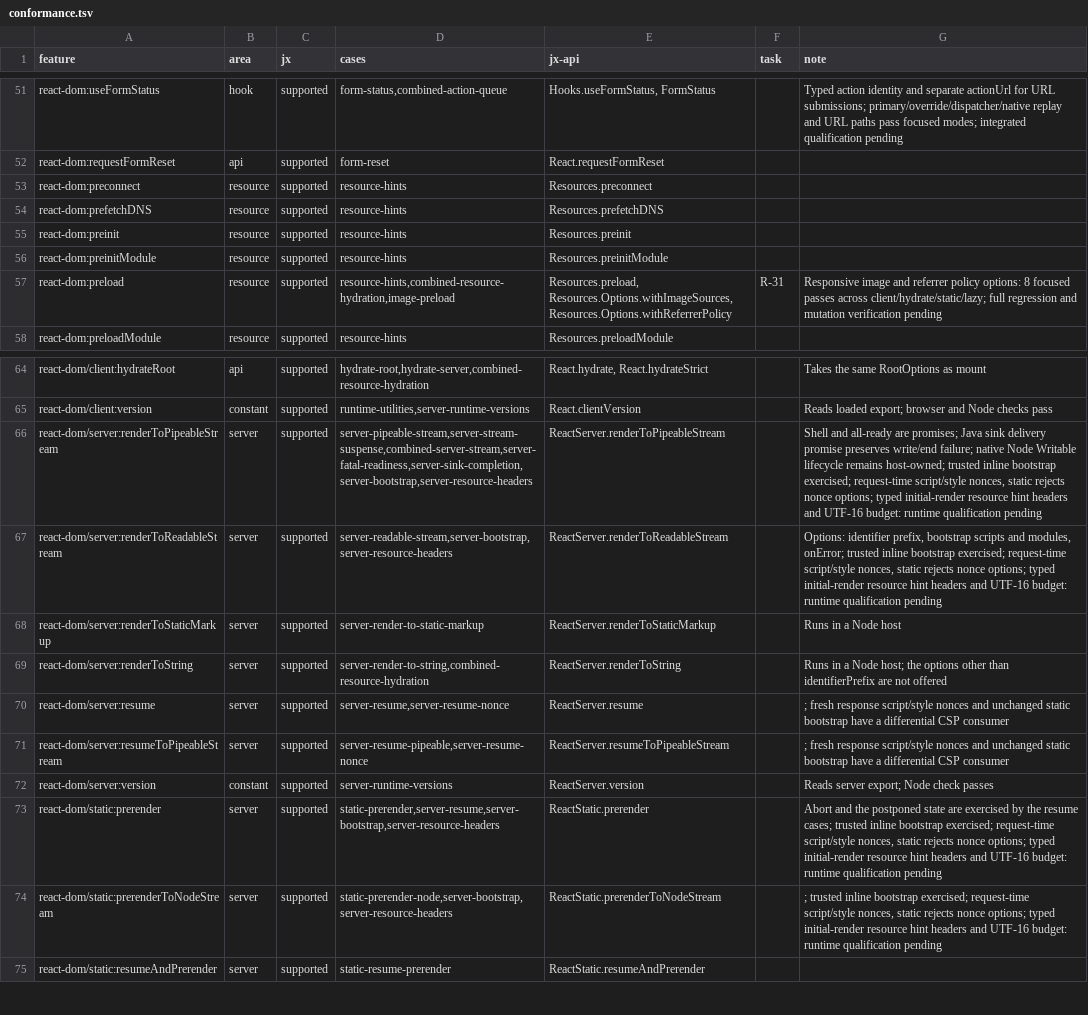
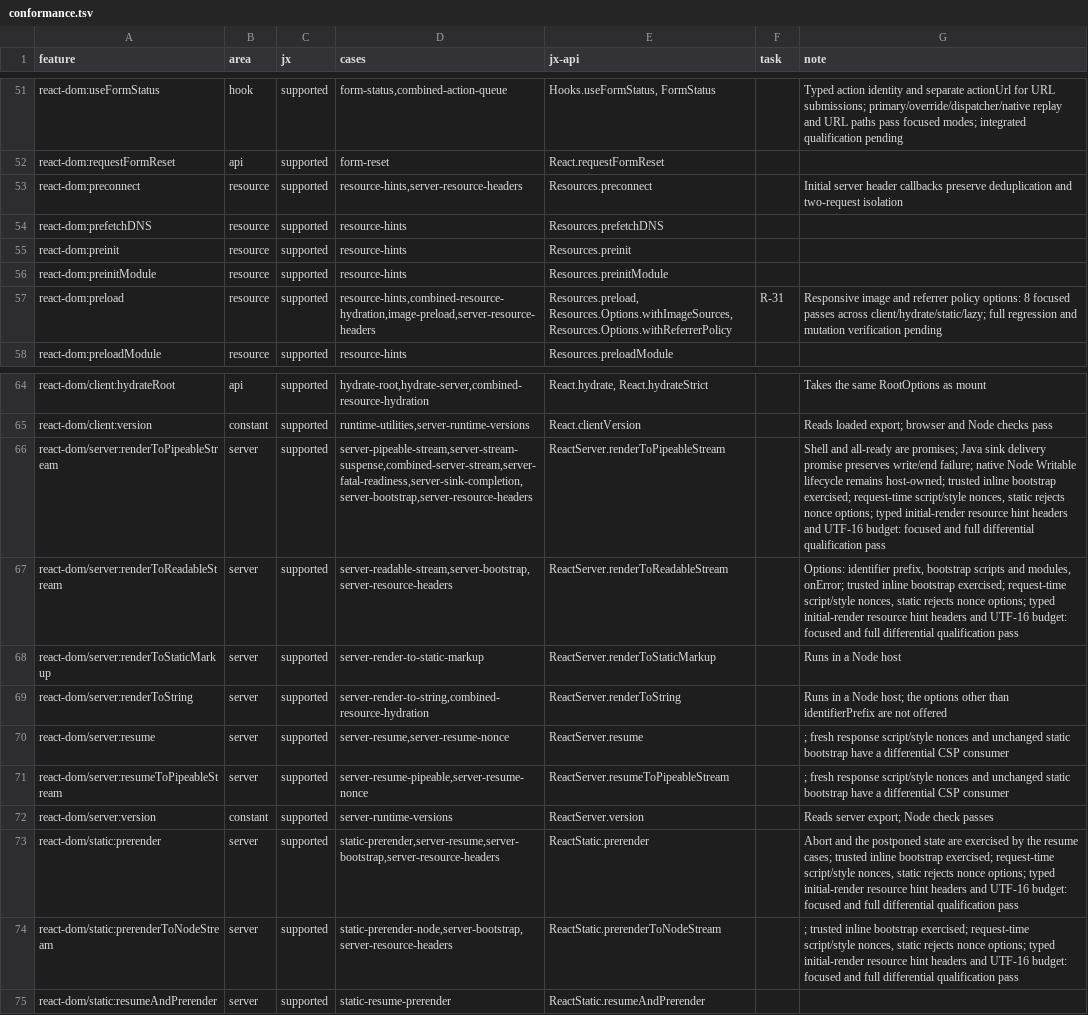
Before and after one commit to lmrrcc/jx, a TSV file: docs/evidence/conformance.tsv, drawn as a sheet; only a part is shown, gaps mark what is left out; the diff names each change by its address in the sheet, - before the commit and + after, or states it on an @@ line.

```diff
--- a/docs/evidence/conformance.tsv
+++ b/docs/evidence/conformance.tsv
-D53 (cases): resource-hints
+D53 (cases): resource-hints,server-resource-headers
-G53 (note): (empty)
+G53 (note): Initial server header callbacks preserve deduplication and two-request isolation
-D57 (cases): resource-hints,combined-resource-hydration,image-preload
+D57 (cases): resource-hints,combined-resource-hydration,image-preload,server-resource-headers
-G66 (note): …UTF-16 budget: runtime qualification pending
+G66 (note): …UTF-16 budget: focused and full differential qualification pass
-G67 (note): …UTF-16 budget: runtime qualification pending
+G67 (note): …UTF-16 budget: focused and full differential qualification pass
-G73 (note): …UTF-16 budget: runtime qualification pending
+G73 (note): …UTF-16 budget: focused and full differential qualification pass
-G74 (note): …UTF-16 budget: runtime qualification pending
+G74 (note): …UTF-16 budget: focused and full differential qualification pass
```
Also changed, not shown: docs/evidence/capabilities.tsv, 10 other files.
